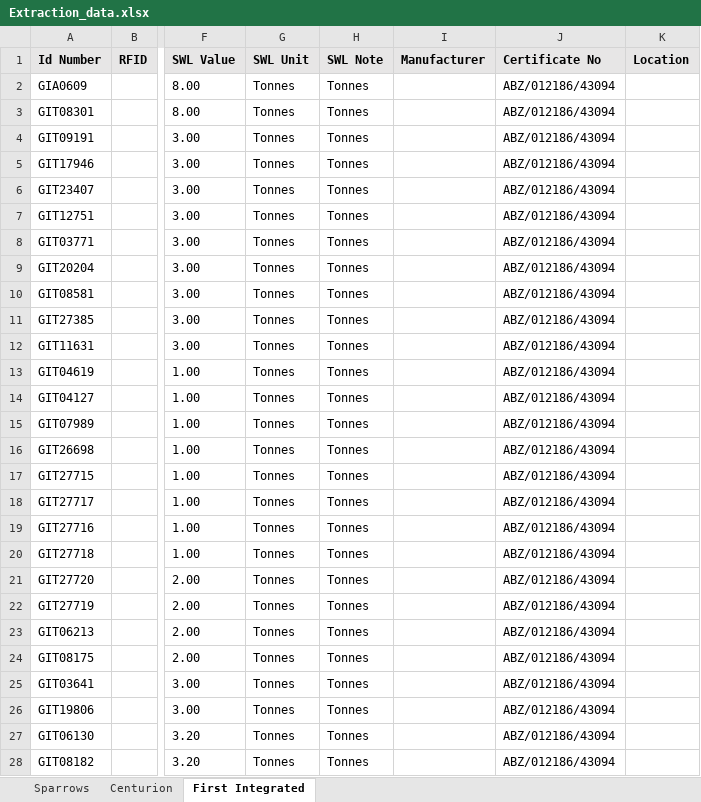
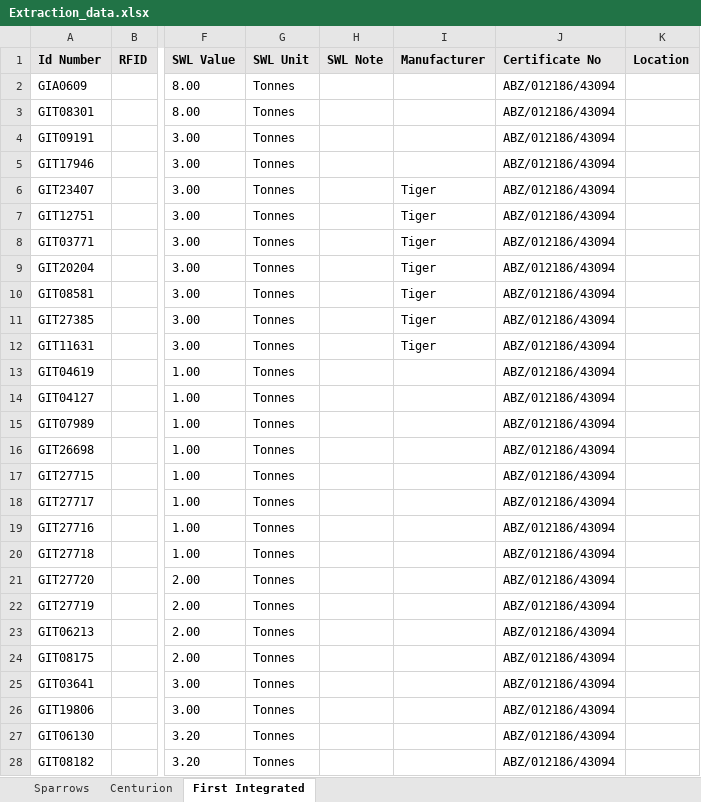
Before and after one commit to t09Simi/pdf_text_extraction, an Excel workbook: database/Extraction_data.xlsx, sheet First Integrated, drawn as a sheet; only a part is shown, gaps mark what is left out; values as stored, in another font and other column widths than the file's, no borders; the diff covers the shown part only; the diff names each change by its address in the sheet, - before the commit and + after, or states it on an @@ line.

Commit message:
Code changes made for SWL, Model and Manufacture columns for First Integrated

```diff
--- a/database/Extraction_data.xlsx (sheet First Integrated)
+++ b/database/Extraction_data.xlsx (sheet First Integrated)
-H2:H28 (SWL Note): Tonnes
+H2:H28 (SWL Note): (empty)
-I6:I12 (Manufacturer): (empty)
+I6:I12 (Manufacturer): Tiger
```
Also changed, not shown: 257 edited cells elsewhere in this sheet, 3 other files.
